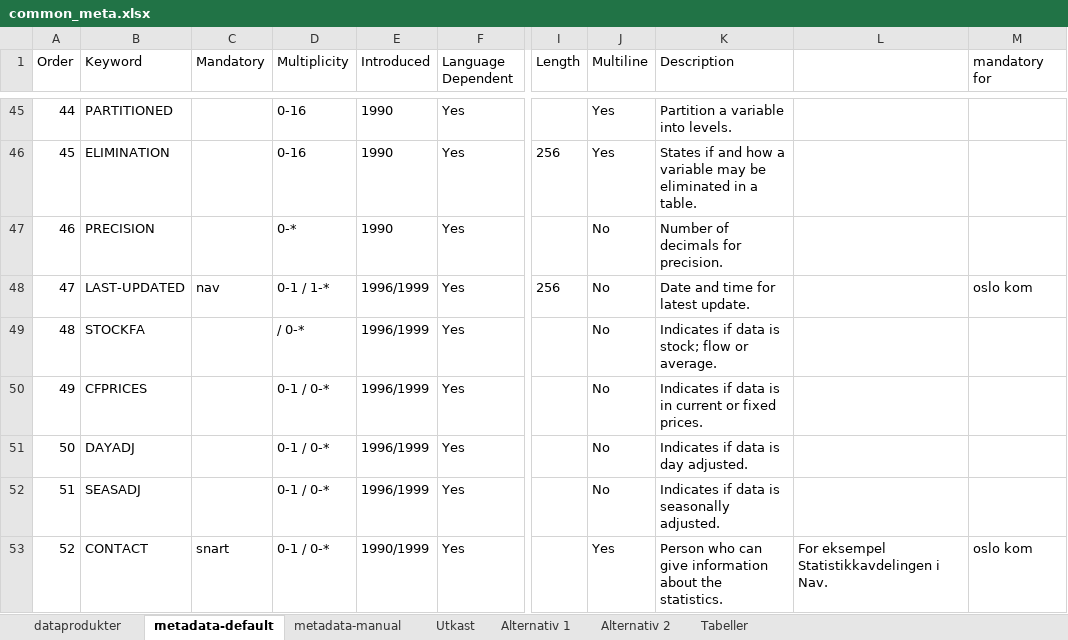
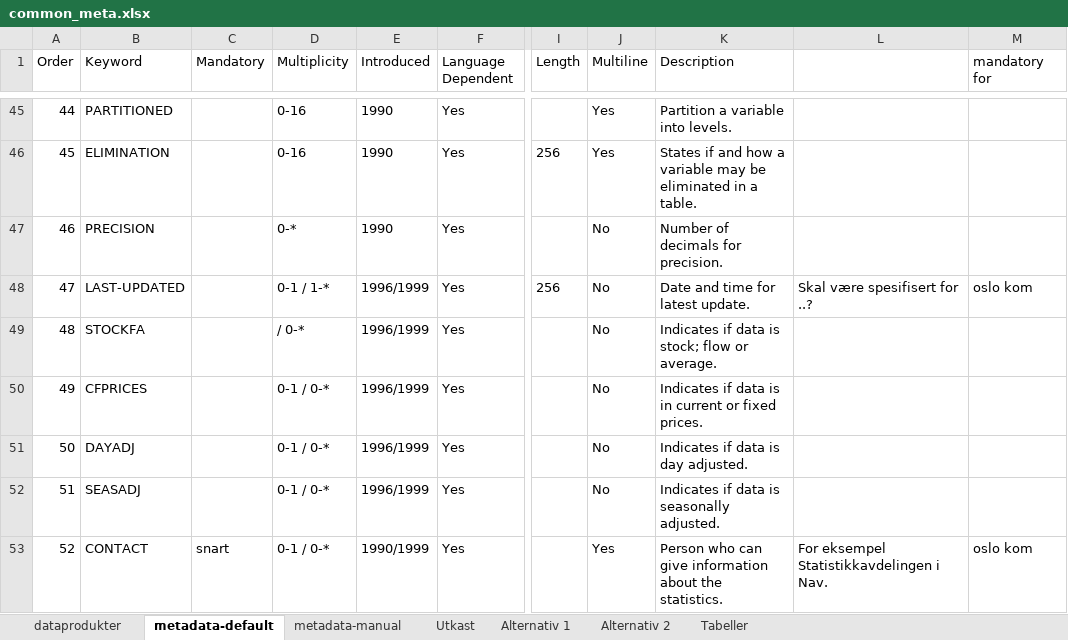
Before and after one commit to navikt/pxPyFactory, an Excel workbook: input/common_meta.xlsx, sheet metadata-default, drawn as a sheet; only a part is shown, gaps mark what is left out; values as stored, in another font and other column widths than the file's, no borders; the diff names each change by its address in the sheet, - before the commit and + after, or states it on an @@ line.

```diff
--- a/input/common_meta.xlsx (sheet metadata-default)
+++ b/input/common_meta.xlsx (sheet metadata-default)
-C48 (Mandatory): nav
+C48 (Mandatory): (empty)
-L48: (empty)
+L48: Skal være spesifisert for ..?
```
Also changed, not shown: sheet dataprodukter, 11 other files.
